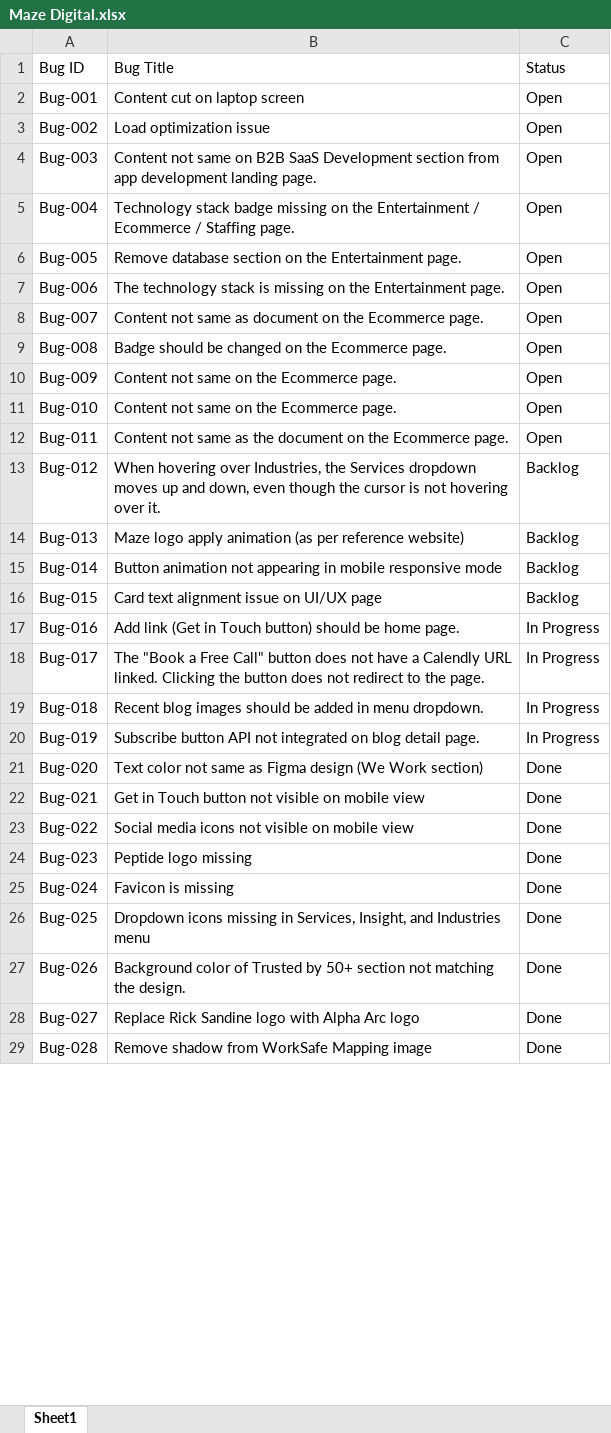
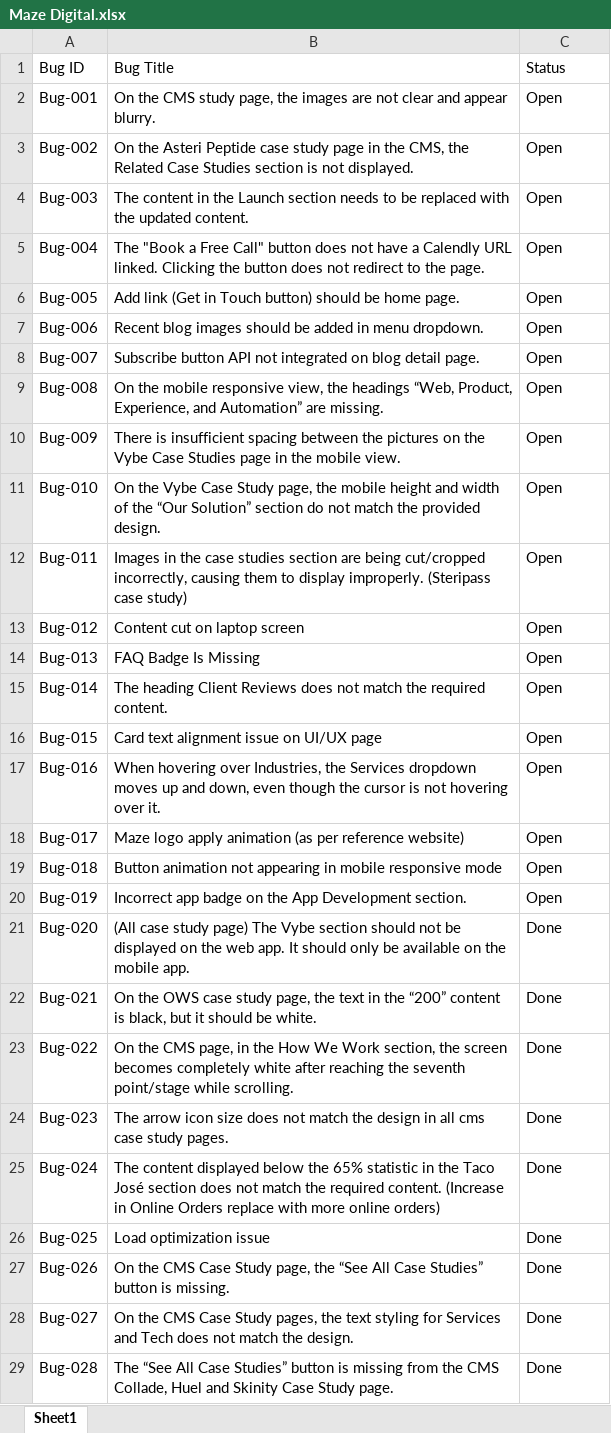
Before and after one commit to Asma-Hanif12/Maze-Digital, an Excel workbook: Maze Digital.xlsx, sheet Sheet1, drawn as a sheet; only a part is shown; values as stored, in another font and other column widths than the file's, no cell formats; charts and pictures and table styles not drawn; the diff covers the shown part only; the diff names each change by its address in the sheet, - before the commit and + after, or states it on an @@ line.

Commit message:
Added report file

```diff
--- a/Maze Digital.xlsx (sheet Sheet1)
+++ b/Maze Digital.xlsx (sheet Sheet1)
-B2: Content cut on laptop screen
+B2: On the CMS study page, the images are not clear and appear blurry.
-B3: Load optimization issue
+B3: On the Asteri Peptide case study page in the CMS, the Related Case Studies section is not displayed.
-B4: Content not same on B2B SaaS Development section from app development landing page.
+B4: The content in the Launch section needs to be replaced with the updated content.
-B5: Technology stack badge missing on the Entertainment / Ecommerce / Staffing page.
+B5: The "Book a Free Call" button does not have a Calendly URL linked. Clicking the button does not redirect to the page.
-B6: Remove database section on the Entertainment page.
+B6: Add link (Get in Touch button) should be home page.
-B7: The technology stack is missing on the Entertainment page.
+B7: Recent blog images should be added in menu dropdown.
-B8: Content not same as document on the Ecommerce page.
+B8: Subscribe button API not integrated on blog detail page.
-B9: Badge should be changed on the Ecommerce page.
+B9: On the mobile responsive view, the headings “Web, Product, Experience, and Automation” are missing.
-B10: Content not same on the Ecommerce page.
+B10: There is insufficient spacing between the pictures on the Vybe Case Studies page in the mobile view.
-B11: Content not same on the Ecommerce page.
+B11: On the Vybe Case Study page, the mobile height and width of the “Our Solution” section do not match the provided design.
-B12: Content not same as the document on the Ecommerce page.
+B12: Images in the case studies section are being cut/cropped incorrectly, causing them to display improperly. (Steripass case study)
-B13: When hovering over Industries, the Services dropdown moves up and down, even though the cursor is not hovering over it.
+B13: Content cut on laptop screen
-C13:C16: Backlog
+C13:C16: Open
-B14: Maze logo apply animation (as per reference website)
+B14: FAQ Badge Is Missing
-B15: Button animation not appearing in mobile responsive mode
+B15: The heading Client Reviews does not match the required content.
-B17: Add link (Get in Touch button) should be home page.
+B17: When hovering over Industries, the Services dropdown moves up and down, even though the cursor is not hovering over it.
-C17:C20: In Progress
+C17:C20: Open
-B18: The "Book a Free Call" button does not have a Calendly URL linked. Clicking the button does not redirect to the page.
+B18: Maze logo apply animation (as per reference website)
-B19: Recent blog images should be added in menu dropdown.
+B19: Button animation not appearing in mobile responsive mode
-B20: Subscribe button API not integrated on blog detail page.
+B20: Incorrect app badge on the App Development section.
-B21: Text color not same as Figma design (We Work section)
+B21: (All case study page) The Vybe section should not be displayed on the web app. It should only be available on the mobile app.
-B22: Get in Touch button not visible on mobile view
+B22: On the OWS case study page, the text in the “200” content is black, but it should be white.
-B23: Social media icons not visible on mobile view
+B23: On the CMS page, in the How We Work section, the screen becomes completely white after reaching the seventh point/stage while scrolling.
-B24: Peptide logo missing
+B24: The arrow icon size does not match the design in all cms case study pages.
-B25: Favicon is missing
+B25: The content displayed below the 65% statistic in the Taco José section does not match the required content. (Increase in Online Orders replace with more online orders)
-B26: Dropdown icons missing in Services, Insight, and Industries menu
+B26: Load optimization issue
-B27: Background color of Trusted by 50+ section not matching the design.
+B27: On the CMS Case Study page, the “See All Case Studies” button is missing.
-B28: Replace Rick Sandine logo with Alpha Arc logo
+B28: On the CMS Case Study pages, the text styling for Services and Tech does not match the design.
-B29: Remove shadow from WorkSafe Mapping image
+B29: The “See All Case Studies” button is missing from the CMS Collade, Huel and Skinity Case Study page.
```
Also changed, not shown: 92 added rows and 433 edited cells elsewhere in this sheet, cell formats.
